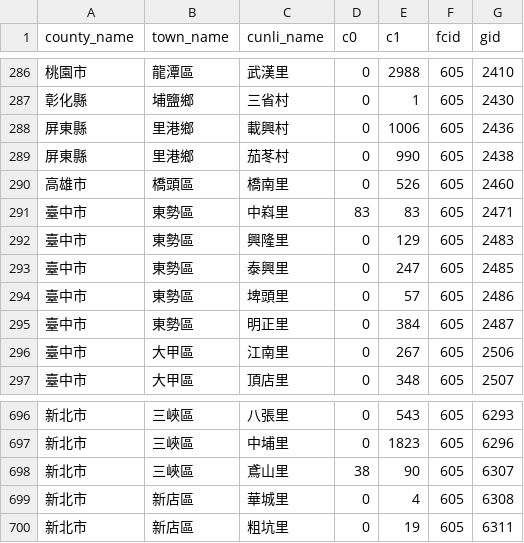
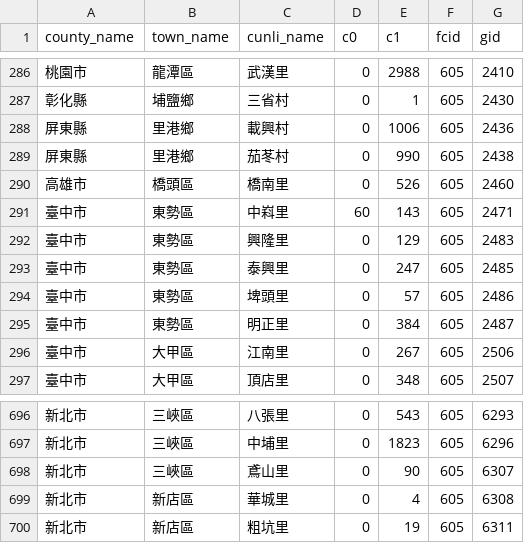
Before and after one commit to kiang/service.taipower.com.tw, a CSV file: docs/cunli.csv, drawn as a sheet; only a part is shown, gaps mark what is left out.

```diff
--- a/docs/cunli.csv
+++ b/docs/cunli.csv
@@ -290,3 +290,3 @@ county_name,town_name,cunli_name,c0,c1,fcid,gid
 高雄市,橋頭區,橋南里,0,526,605,2460
-臺中市,東勢區,中嵙里,83,83,605,2471
+臺中市,東勢區,中嵙里,60,143,605,2471
 臺中市,東勢區,興隆里,0,129,605,2483
@@ -697,3 +697,3 @@ county_name,town_name,cunli_name,c0,c1,fcid,gid
 新北市,三峽區,中埔里,0,1823,605,6296
-新北市,三峽區,鳶山里,38,90,605,6307
+新北市,三峽區,鳶山里,0,90,605,6307
 新北市,新店區,華城里,0,4,605,6308
```
Also changed, not shown: docs/taipower.csv.
